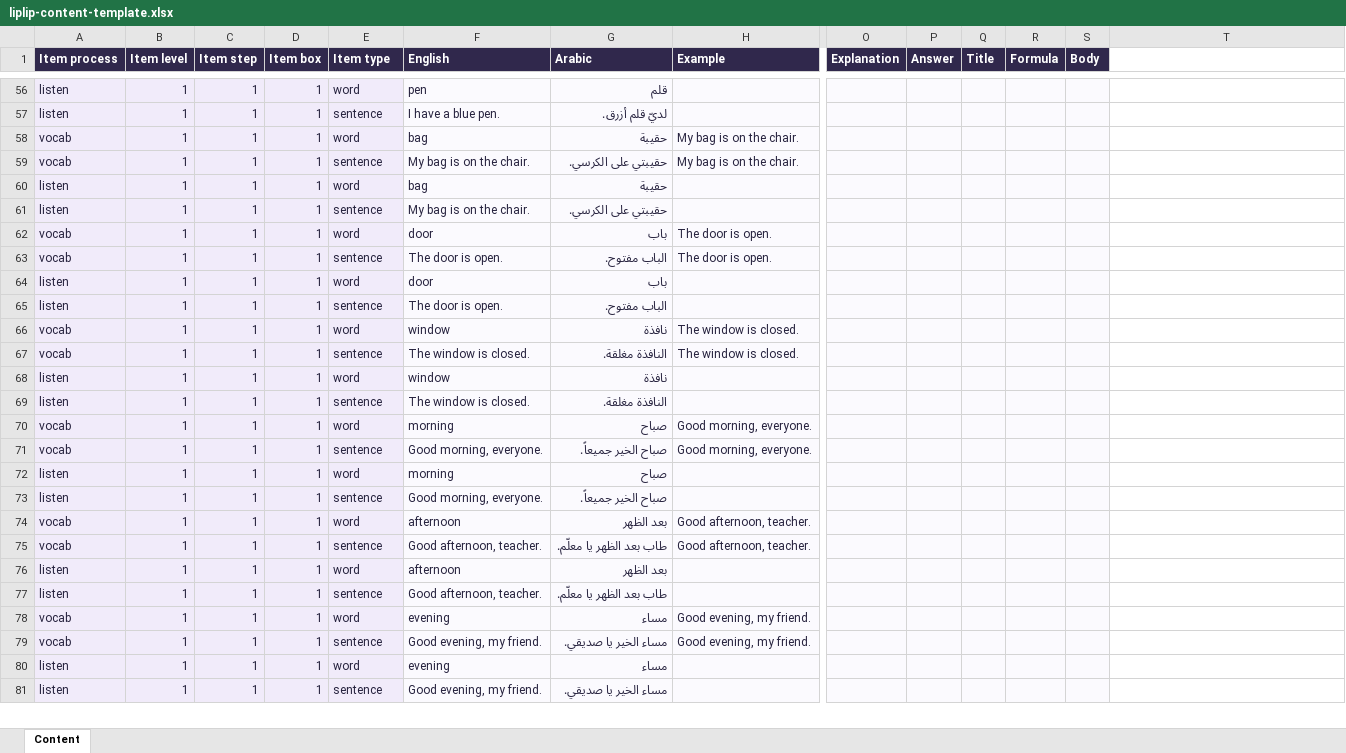
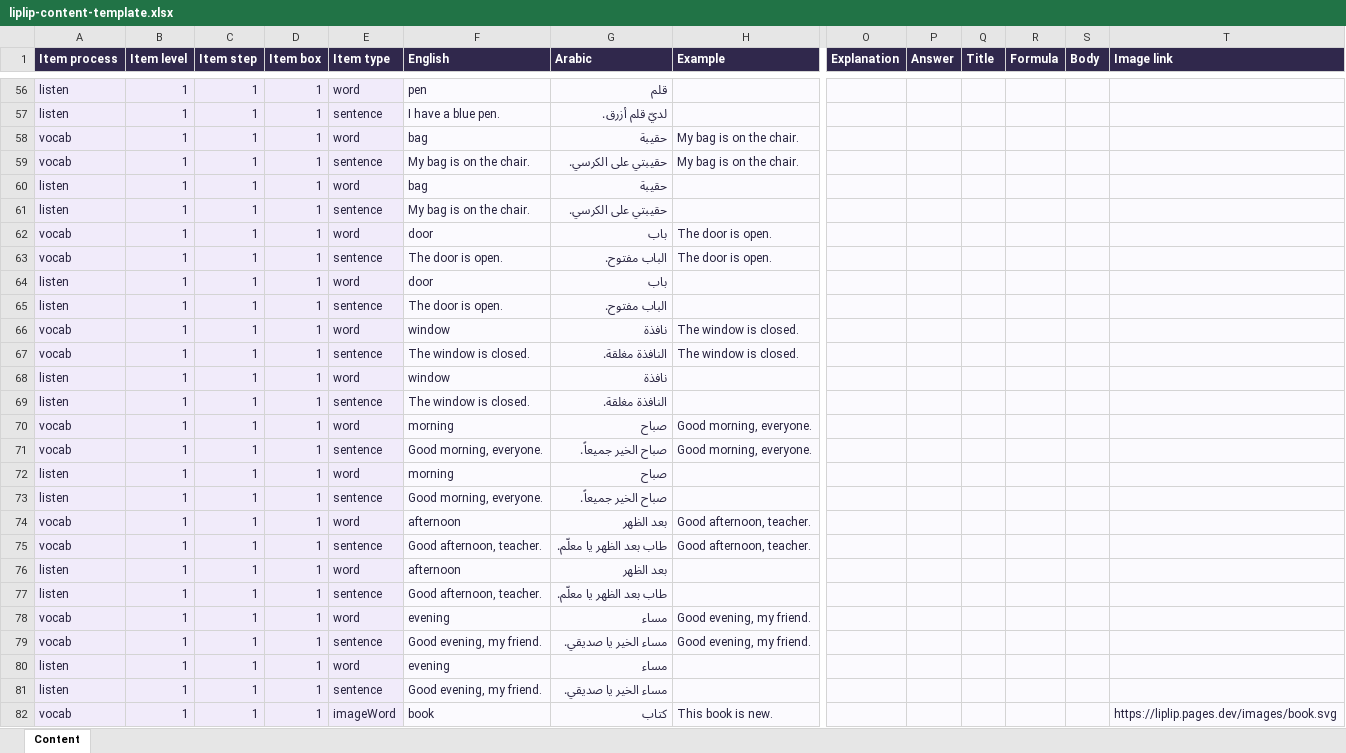
Before and after one commit to hatemkhaleefah3-ui/liplip, an Excel workbook: liplip-content-template.xlsx, sheet Content, drawn as a sheet; only a part is shown, gaps mark what is left out; values as stored, in another font and other column widths than the file's, no borders; table styles not drawn; rows hold the shown columns only; the diff covers the shown part only; the diff names each change by its address in the sheet, - before the commit and + after, or states it on an @@ line.

Commit message:
Add picture-based study content and distinct sentence lessons

```diff
--- a/liplip-content-template.xlsx (sheet Content)
+++ b/liplip-content-template.xlsx (sheet Content)
-T1: (empty)
+T1: Image link
-T1 fill: none
+T1 fill: #30284C
-T56:T81 fill: none
+T56:T81 fill: #FBFAFE
+row 82: vocab | 1 | 1 | 1 | imageWord | book | كتاب | This book is new. |  |  |  |  |  | https://liplip.pages.dev/images/book.svg
```
Also changed, not shown: 4 added rows and cell formats elsewhere in this sheet, 6 other files.
